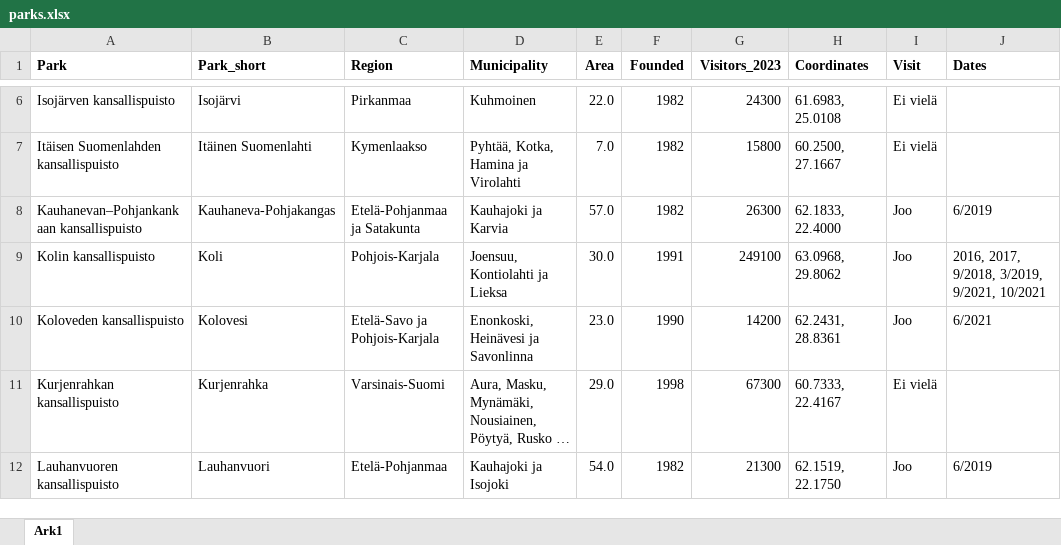
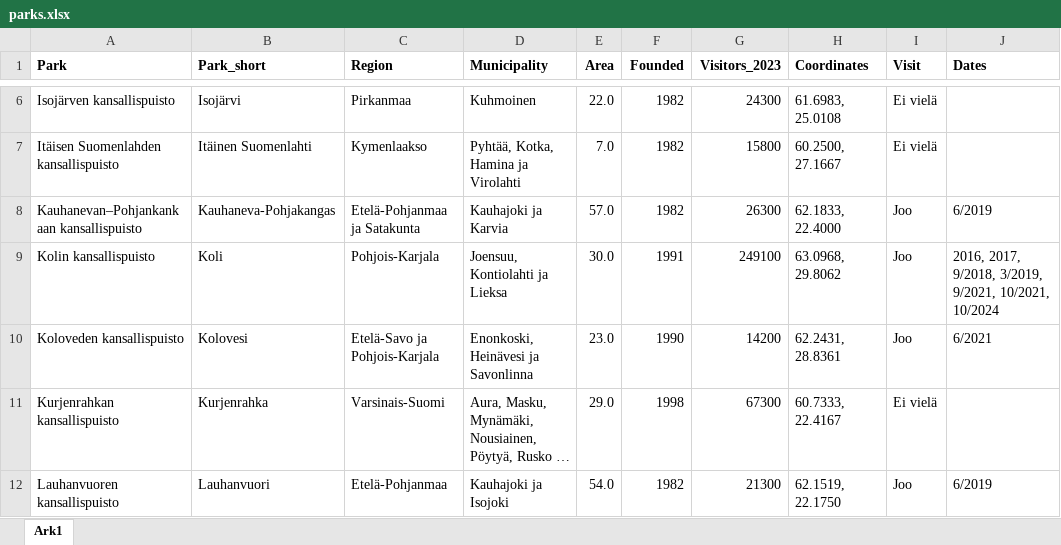
Before and after one commit to petrusk4/finnish-national-parks, an Excel workbook: data/parks.xlsx, sheet Ark1, drawn as a sheet; only a part is shown, gaps mark what is left out; long unchanged cells end in …; values as stored, in another font and other column widths than the file's, no borders; the diff names each change by its address in the sheet, - before the commit and + after, or states it on an @@ line.

```diff
--- a/data/parks.xlsx (sheet Ark1)
+++ b/data/parks.xlsx (sheet Ark1)
-J9 (Dates): …3/2019, 9/2021, 10/2021
+J9 (Dates): …3/2019, 9/2021, 10/2021, 10/2024
```
Also changed, not shown: 3 other files.
